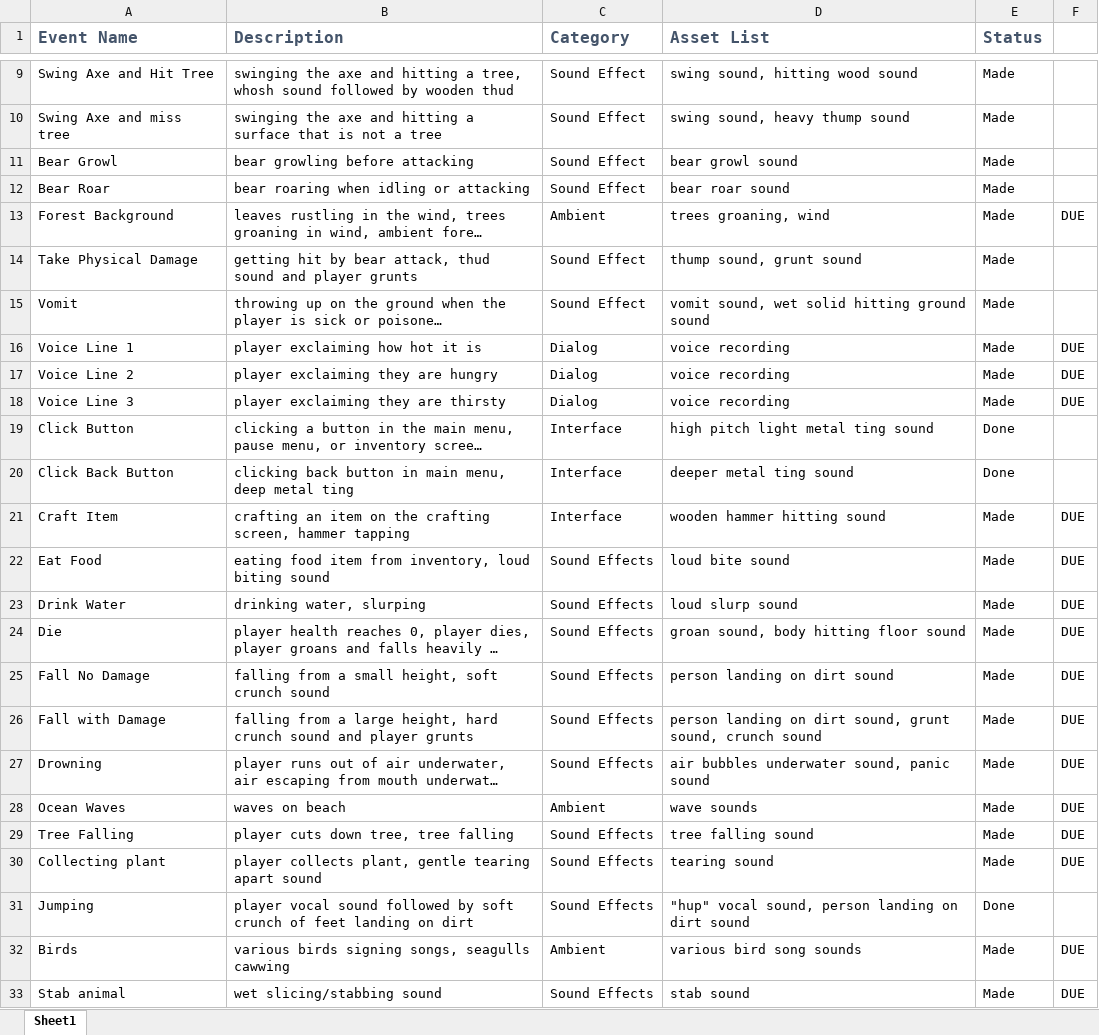
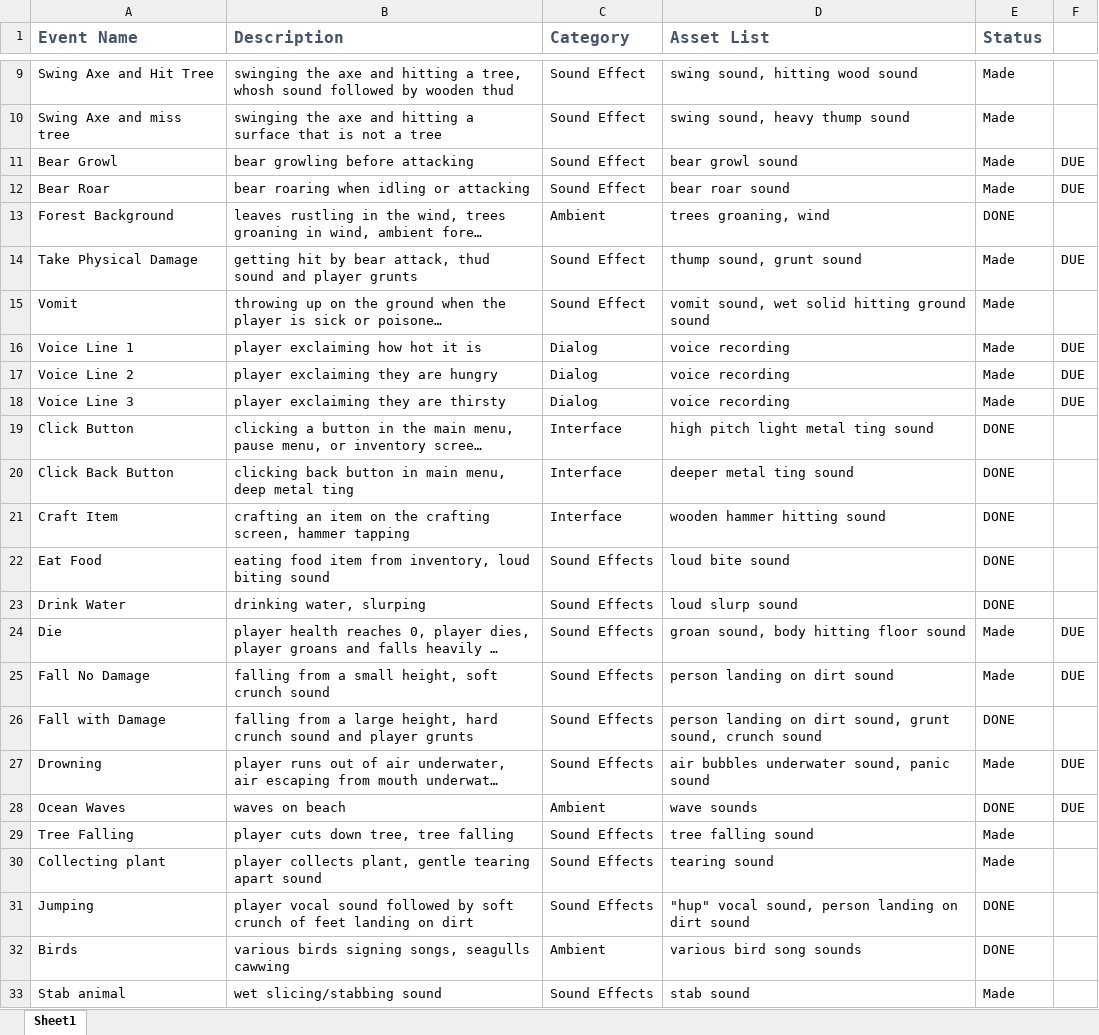
Before and after one commit to mwh2719/Survive-Or-Die-Trying, an Excel workbook: documentation/AssetList.xlsx, sheet Sheet1, drawn as a sheet; only a part is shown, gaps mark what is left out; long unchanged cells end in …; values as stored, in another font and other column widths than the file's, no borders; the diff covers the shown part only; the diff names each change by its address in the sheet, - before the commit and + after, or states it on an @@ line.

```diff
--- a/documentation/AssetList.xlsx (sheet Sheet1)
+++ b/documentation/AssetList.xlsx (sheet Sheet1)
-F11:F12: (empty)
+F11:F12: DUE
-E13 (Status): Made
+E13 (Status): DONE
-F13: DUE
+F13: (empty)
-F14: (empty)
+F14: DUE
-E19:E20 (Status): Done
+E19:E20 (Status): DONE
-E21:E23 (Status): Made
+E21:E23 (Status): DONE
-F21:F23: DUE
+F21:F23: (empty)
-E26 (Status): Made
+E26 (Status): DONE
-F26: DUE
+F26: (empty)
-E28 (Status): Made
+E28 (Status): DONE
-F29:F30: DUE
+F29:F30: (empty)
-E31 (Status): Done
+E31 (Status): DONE
-E32 (Status): Made
+E32 (Status): DONE
-F32:F33: DUE
+F32:F33: (empty)
```
Also changed, not shown: 3 edited cells elsewhere in this sheet, 24 other files.
